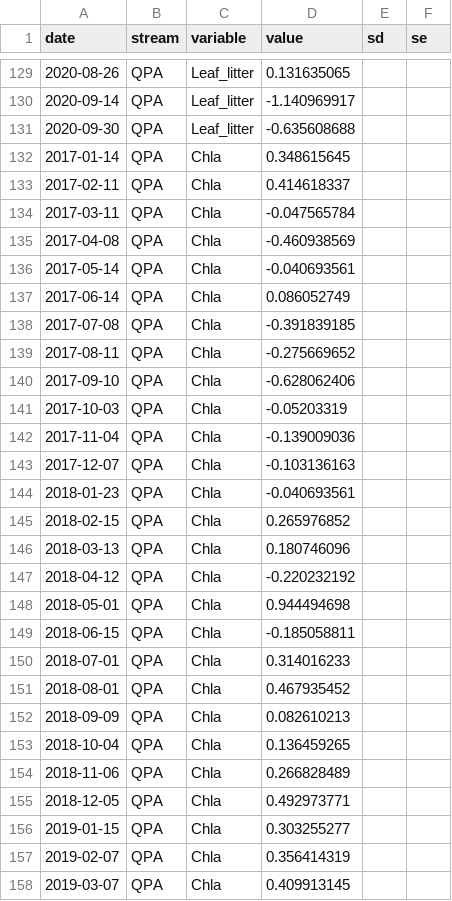
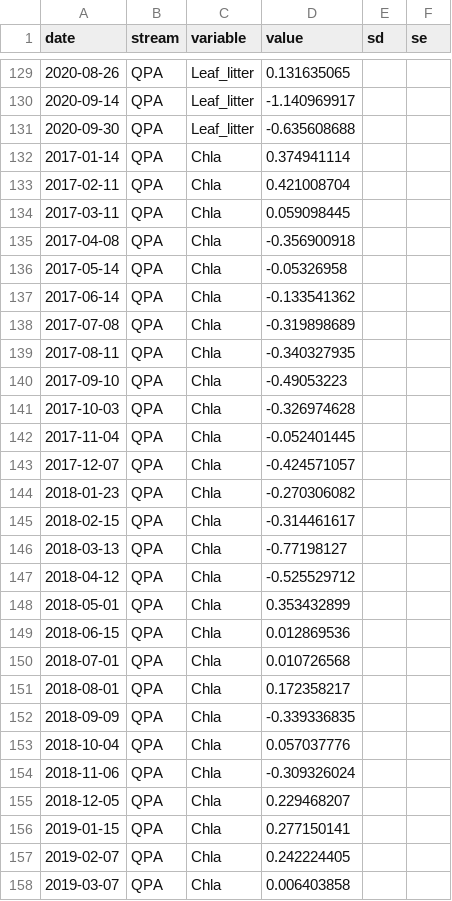
Before and after one commit to PEGutierrezF/StreamStability-IrMaria, a CSV file: data/Trajectories.csv, drawn as a sheet; only a part is shown, gaps mark what is left out; the diff covers the shown part only.

Commit message:
data

```diff
--- a/data/Trajectories.csv
+++ b/data/Trajectories.csv
@@ -131,28 +131,28 @@ date,stream,variable,value,sd,se
 2020-09-30,QPA,Leaf_litter,-0.635608688,,
-2017-01-14,QPA,Chla,0.348615645,,
-2017-02-11,QPA,Chla,0.414618337,,
-2017-03-11,QPA,Chla,-0.047565784,,
-2017-04-08,QPA,Chla,-0.460938569,,
-2017-05-14,QPA,Chla,-0.040693561,,
-2017-06-14,QPA,Chla,0.086052749,,
-2017-07-08,QPA,Chla,-0.391839185,,
-2017-08-11,QPA,Chla,-0.275669652,,
-2017-09-10,QPA,Chla,-0.628062406,,
-2017-10-03,QPA,Chla,-0.05203319,,
-2017-11-04,QPA,Chla,-0.139009036,,
-2017-12-07,QPA,Chla,-0.103136163,,
-2018-01-23,QPA,Chla,-0.040693561,,
-2018-02-15,QPA,Chla,0.265976852,,
-2018-03-13,QPA,Chla,0.180746096,,
-2018-04-12,QPA,Chla,-0.220232192,,
-2018-05-01,QPA,Chla,0.944494698,,
-2018-06-15,QPA,Chla,-0.185058811,,
-2018-07-01,QPA,Chla,0.314016233,,
-2018-08-01,QPA,Chla,0.467935452,,
-2018-09-09,QPA,Chla,0.082610213,,
-2018-10-04,QPA,Chla,0.136459265,,
-2018-11-06,QPA,Chla,0.266828489,,
-2018-12-05,QPA,Chla,0.492973771,,
-2019-01-15,QPA,Chla,0.303255277,,
-2019-02-07,QPA,Chla,0.356414319,,
-2019-03-07,QPA,Chla,0.409913145,,
+2017-01-14,QPA,Chla,0.374941114,,
+2017-02-11,QPA,Chla,0.421008704,,
+2017-03-11,QPA,Chla,0.059098445,,
+2017-04-08,QPA,Chla,-0.356900918,,
+2017-05-14,QPA,Chla,-0.05326958,,
+2017-06-14,QPA,Chla,-0.133541362,,
+2017-07-08,QPA,Chla,-0.319898689,,
+2017-08-11,QPA,Chla,-0.340327935,,
+2017-09-10,QPA,Chla,-0.49053223,,
+2017-10-03,QPA,Chla,-0.326974628,,
+2017-11-04,QPA,Chla,-0.052401445,,
+2017-12-07,QPA,Chla,-0.424571057,,
+2018-01-23,QPA,Chla,-0.270306082,,
+2018-02-15,QPA,Chla,-0.314461617,,
+2018-03-13,QPA,Chla,-0.77198127,,
+2018-04-12,QPA,Chla,-0.525529712,,
+2018-05-01,QPA,Chla,0.353432899,,
+2018-06-15,QPA,Chla,0.012869536,,
+2018-07-01,QPA,Chla,0.010726568,,
+2018-08-01,QPA,Chla,0.172358217,,
+2018-09-09,QPA,Chla,-0.339336835,,
+2018-10-04,QPA,Chla,0.057037776,,
+2018-11-06,QPA,Chla,-0.309326024,,
+2018-12-05,QPA,Chla,0.229468207,,
+2019-01-15,QPA,Chla,0.277150141,,
+2019-02-07,QPA,Chla,0.242224405,,
+2019-03-07,QPA,Chla,0.006403858,,
```
Also changed, not shown: 2 added rows and 61 edited cells elsewhere in this file, 3 other files.
